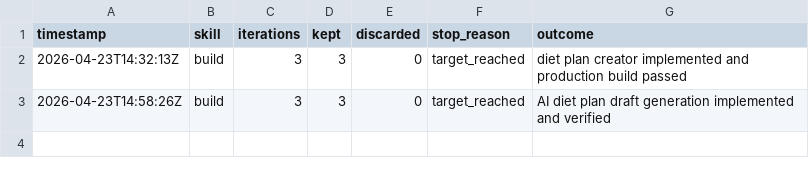
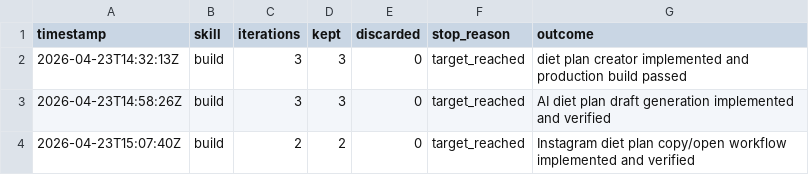
Before and after one commit to maroon-crocs/nutri-care, a TSV file: .godmode/session-log.tsv, drawn as a sheet; the diff names each change by its address in the sheet, - before the commit and + after, or states it on an @@ line.

Commit message:
feat(diet-plan): add Instagram sharing workflow

```diff
--- a/.godmode/session-log.tsv
+++ b/.godmode/session-log.tsv
+row 4: 2026-04-23T15:07:40Z | build | 2 | 2 | 0 | target_reached | Instagram diet plan copy/open workflow implemented and verified
```
Also changed, not shown: .godmode/build-log.tsv, 6 other files.
